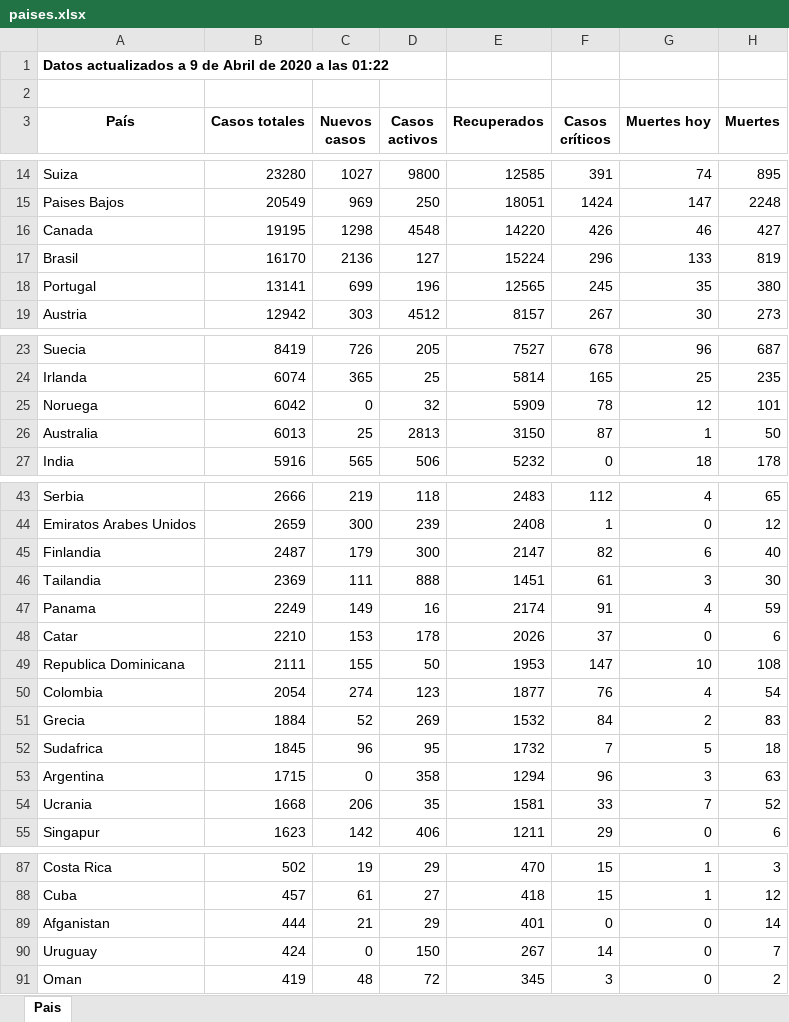
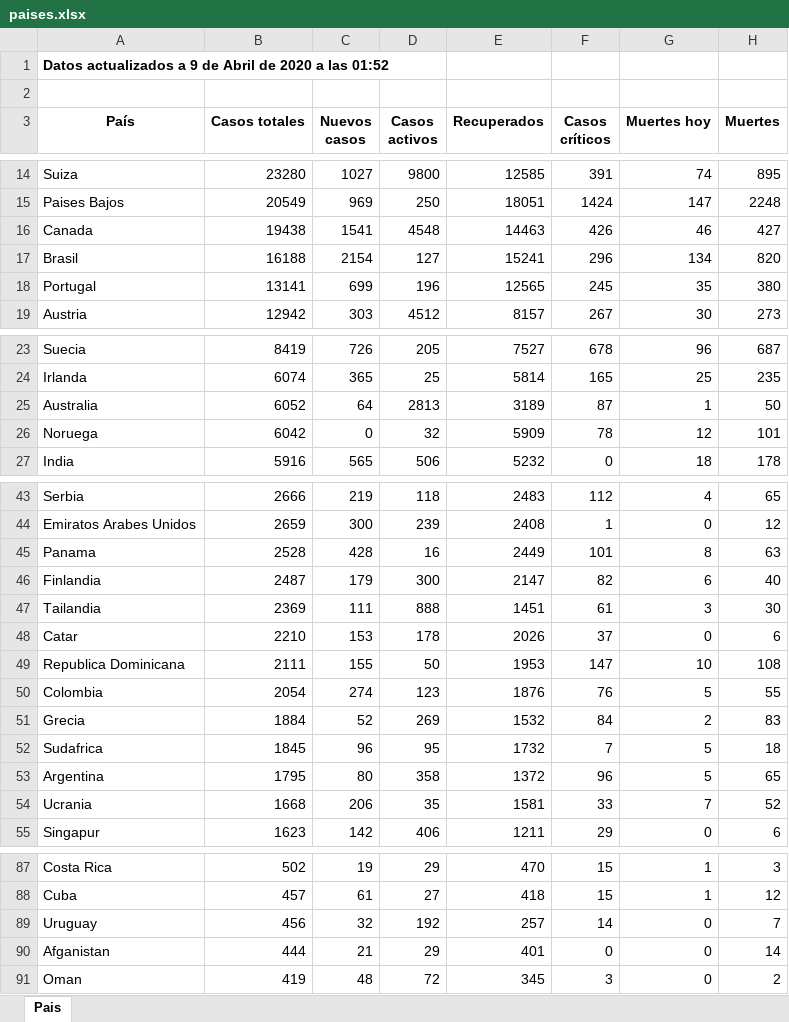
Before and after one commit to Dviejopomata/covid-19-data, an Excel workbook: paises.xlsx, sheet Pais, drawn as a sheet; only a part is shown, gaps mark what is left out; values as stored, in another font and other column widths than the file's, no borders; removed rows and columns are numbered as before the commit, all else as after; the diff covers the shown part only; the diff names each change by its address in the sheet, - before the commit and + after, or states it on an @@ line.

```diff
--- a/paises.xlsx (sheet Pais)
+++ b/paises.xlsx (sheet Pais)
-A1 (País): …a las 01:22
+A1 (País): …a las 01:52
-B16 (Casos totales): 19195
+B16 (Casos totales): 19438
-C16 (Nuevos casos): 1298
+C16 (Nuevos casos): 1541
-E16 (Recuperados): 14220
+E16 (Recuperados): 14463
-B17 (Casos totales): 16170
+B17 (Casos totales): 16188
-C17 (Nuevos casos): 2136
+C17 (Nuevos casos): 2154
-E17 (Recuperados): 15224
+E17 (Recuperados): 15241
-G17 (Muertes hoy): 133
+G17 (Muertes hoy): 134
-H17 (Muertes): 819
+H17 (Muertes): 820
+row 25: Australia | 6052 | 64 | 2813 | 3189 | 87 | 1 | 50
-row 26: Australia | 6013 | 25 | 2813 | 3150 | 87 | 1 | 50
+row 45: Panama | 2528 | 428 | 16 | 2449 | 101 | 8 | 63
-row 47: Panama | 2249 | 149 | 16 | 2174 | 91 | 4 | 59
-E50 (Recuperados): 1877
+E50 (Recuperados): 1876
-G50 (Muertes hoy): 4
+G50 (Muertes hoy): 5
-H50 (Muertes): 54
+H50 (Muertes): 55
-B53 (Casos totales): 1715
+B53 (Casos totales): 1795
-C53 (Nuevos casos): 0
+C53 (Nuevos casos): 80
-E53 (Recuperados): 1294
+E53 (Recuperados): 1372
-G53 (Muertes hoy): 3
+G53 (Muertes hoy): 5
-H53 (Muertes): 63
+H53 (Muertes): 65
+row 89: Uruguay | 456 | 32 | 192 | 257 | 14 | 0 | 7
-row 90: Uruguay | 424 | 0 | 150 | 267 | 14 | 0 | 7
```
Also changed, not shown: 5 edited cells elsewhere in this sheet, provincias_spain.xlsx, 3 other files.
